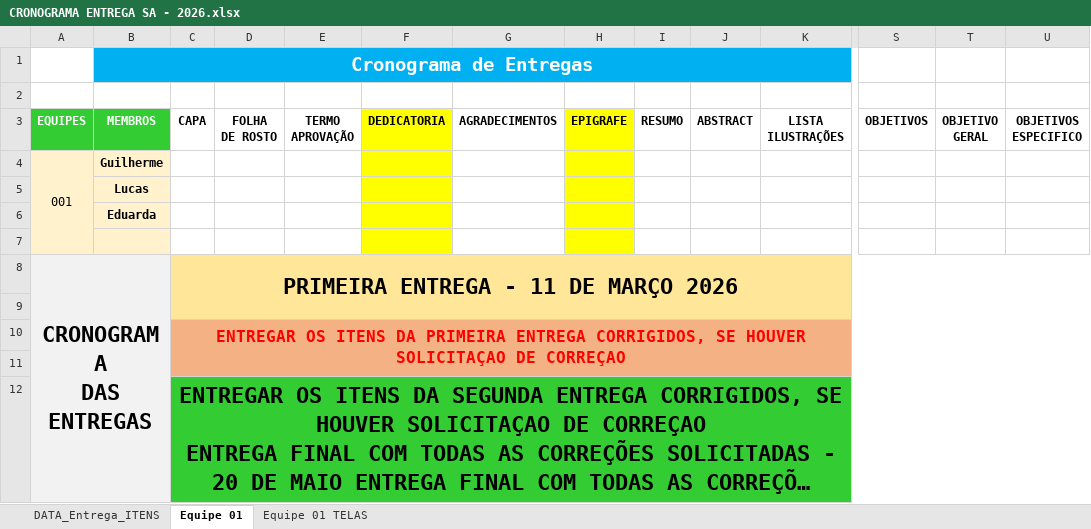
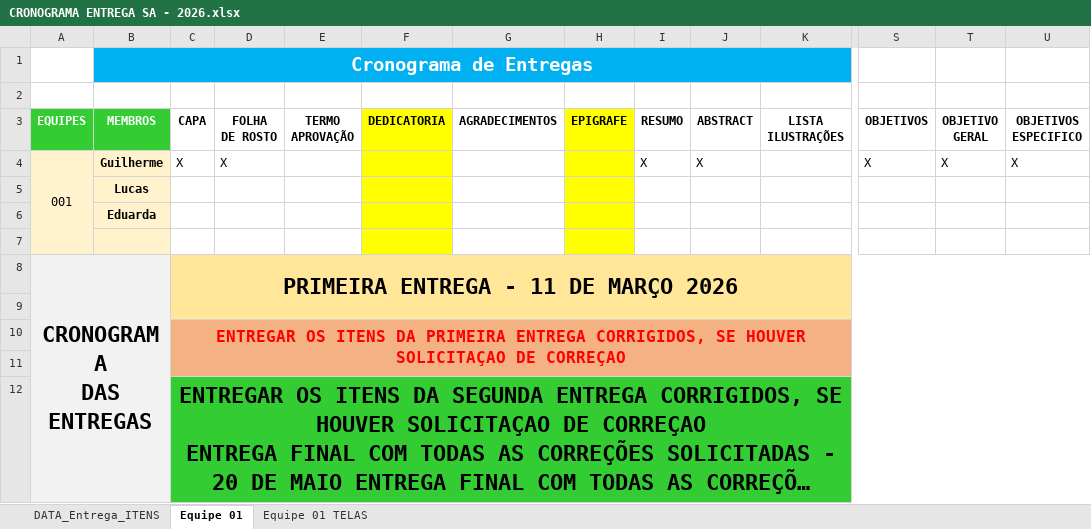
Before and after one commit to GuilhermeMPacheco/SA_Padaria, an Excel workbook: CRONOGRAMA ENTREGA SA - 2026.xlsx, sheet Equipe 01, drawn as a sheet; only a part is shown, gaps mark what is left out; long unchanged cells end in …; values as stored, in another font and other column widths than the file's, no borders; removed rows and columns are numbered as before the commit, all else as after; rows hold the shown columns only; the diff names each change by its address in the sheet, - before the commit and + after, or states it on an @@ line.

```diff
--- a/CRONOGRAMA ENTREGA SA - 2026.xlsx (sheet Equipe 01)
+++ b/CRONOGRAMA ENTREGA SA - 2026.xlsx (sheet Equipe 01)
-row 4: 001 | Guilherme
+row 4: 001 | Guilherme | X | X |  |  |  |  | X | X |  | X | X | X
```
Also changed, not shown: 1 other file.
